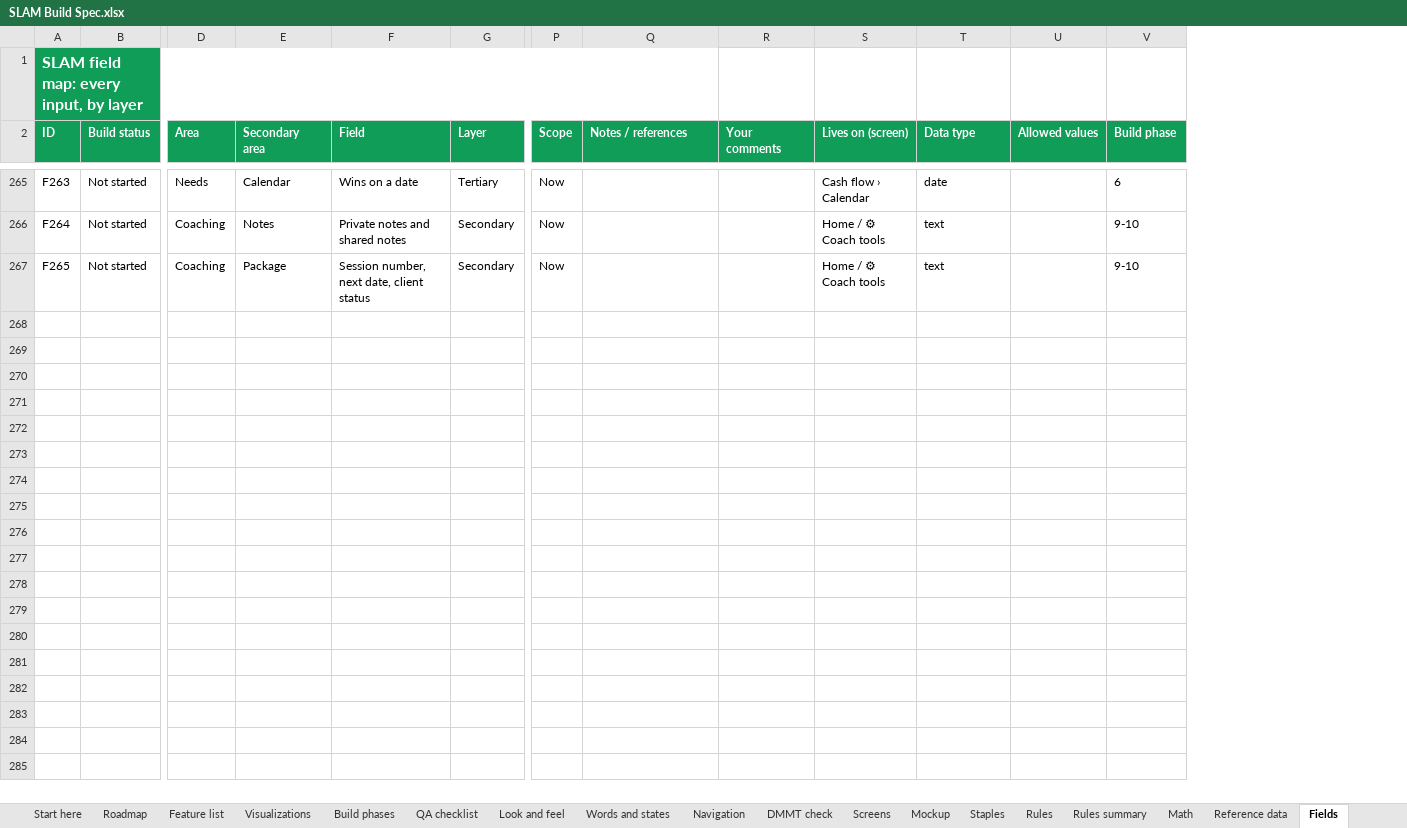
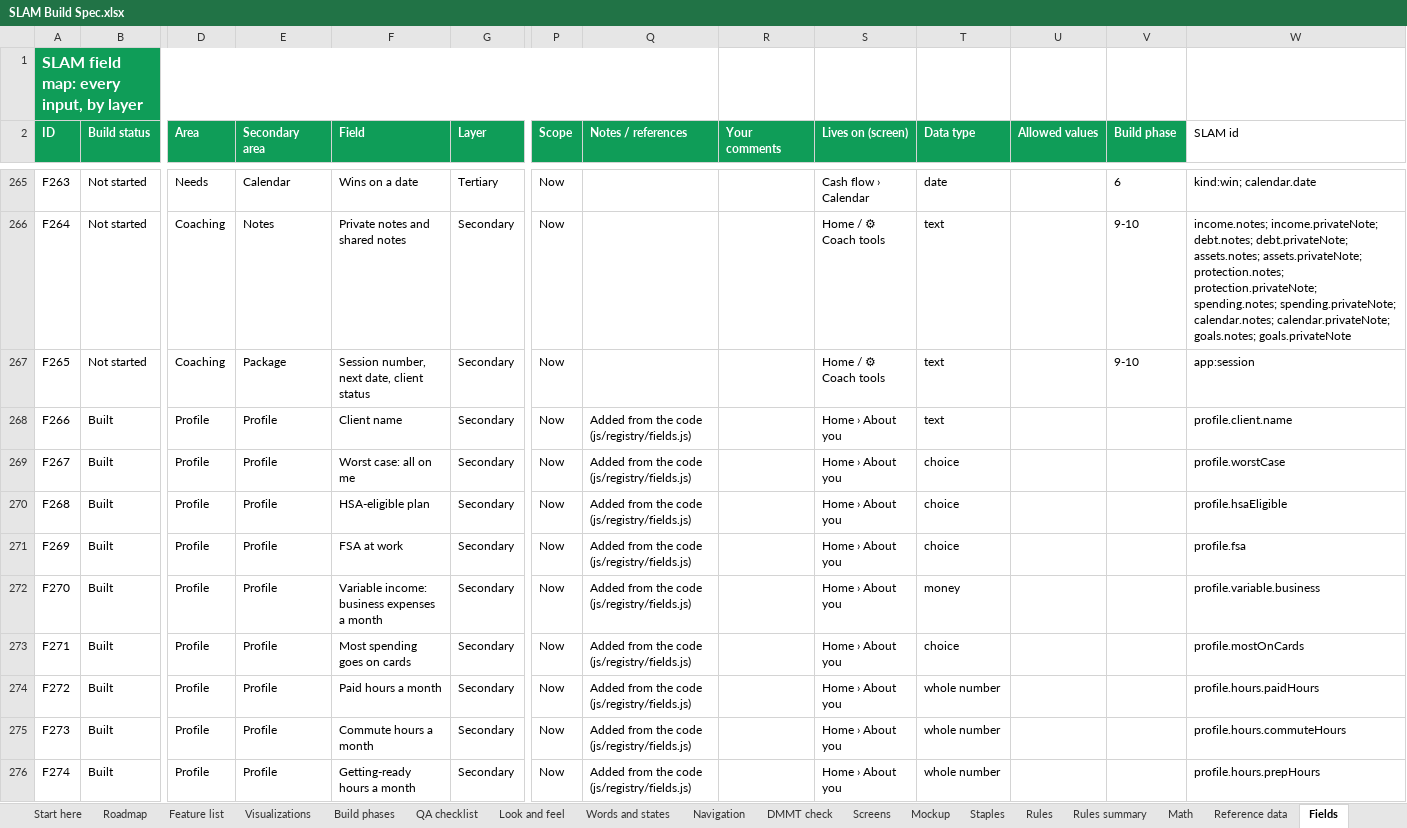
Before and after one commit to Sapphirestoneage/Slam, an Excel workbook: spec/SLAM Build Spec.xlsx, sheet Fields, drawn as a sheet; only a part is shown, gaps mark what is left out; values as stored, in another font and other column widths than the file's, no borders; rows hold the shown columns only; the diff covers the shown part only; the diff names each change by its address in the sheet, - before the commit and + after, or states it on an @@ line.

```diff
--- a/spec/SLAM Build Spec.xlsx (sheet Fields)
+++ b/spec/SLAM Build Spec.xlsx (sheet Fields)
+column W (SLAM id), rows 265-267: kind:win; calendar.date | income.notes; income.privateNote; debt.notes; debt.privateNote; assets.notes; assets.privateNote; protection.notes; protection.privateNote; spending.notes; spending.privateNote; calendar.notes; calendar.privateNote; goals.notes; goals.privateNote | app:session
+row 268: F266 | Built | Profile | Profile | Client name | Secondary | Now | Added from the code (js/registry/fields.js) |  | Home › About you | text |  |  | profile.client.name
+row 269: F267 | Built | Profile | Profile | Worst case: all on me | Secondary | Now | Added from the code (js/registry/fields.js) |  | Home › About you | choice |  |  | profile.worstCase
+row 270: F268 | Built | Profile | Profile | HSA-eligible plan | Secondary | Now | Added from the code (js/registry/fields.js) |  | Home › About you | choice |  |  | profile.hsaEligible
+row 271: F269 | Built | Profile | Profile | FSA at work | Secondary | Now | Added from the code (js/registry/fields.js) |  | Home › About you | choice |  |  | profile.fsa
+row 272: F270 | Built | Profile | Profile | Variable income: business expenses a month | Secondary | Now | Added from the code (js/registry/fields.js) |  | Home › About you | money |  |  | profile.variable.business
+row 273: F271 | Built | Profile | Profile | Most spending goes on cards | Secondary | Now | Added from the code (js/registry/fields.js) |  | Home › About you | choice |  |  | profile.mostOnCards
+row 274: F272 | Built | Profile | Profile | Paid hours a month | Secondary | Now | Added from the code (js/registry/fields.js) |  | Home › About you | whole number |  |  | profile.hours.paidHours
+row 275: F273 | Built | Profile | Profile | Commute hours a month | Secondary | Now | Added from the code (js/registry/fields.js) |  | Home › About you | whole number |  |  | profile.hours.commuteHours
+row 276: F274 | Built | Profile | Profile | Getting-ready hours a month | Secondary | Now | Added from the code (js/registry/fields.js) |  | Home › About you | whole number |  |  | profile.hours.prepHours
```
Also changed, not shown: 114 added rows elsewhere in this sheet, 14 other files.
